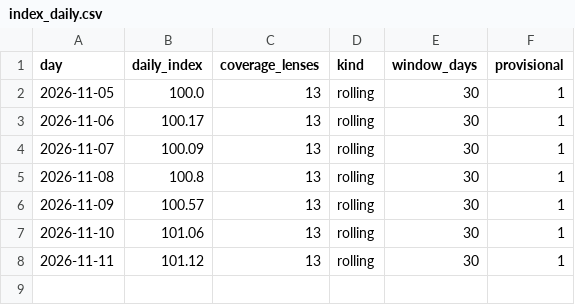
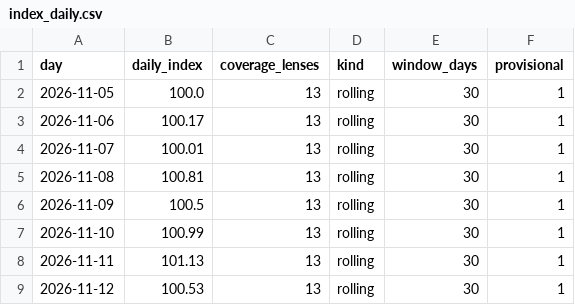
Before and after one commit to sanokushi-del/souba-index, a CSV file: camera/data/index_daily.csv, drawn as a sheet.

```diff
--- a/camera/data/index_daily.csv
+++ b/camera/data/index_daily.csv
@@ -3,6 +3,7 @@
 2026-11-06,100.17,13,rolling,30,1
-2026-11-07,100.09,13,rolling,30,1
-2026-11-08,100.8,13,rolling,30,1
-2026-11-09,100.57,13,rolling,30,1
-2026-11-10,101.06,13,rolling,30,1
-2026-11-11,101.12,13,rolling,30,1
+2026-11-07,100.01,13,rolling,30,1
+2026-11-08,100.81,13,rolling,30,1
+2026-11-09,100.5,13,rolling,30,1
+2026-11-10,100.99,13,rolling,30,1
+2026-11-11,101.13,13,rolling,30,1
+2026-11-12,100.53,13,rolling,30,1
```
Also changed, not shown: gpu/data/index_daily.csv, lens/data/index_daily.csv, 47 other files.
